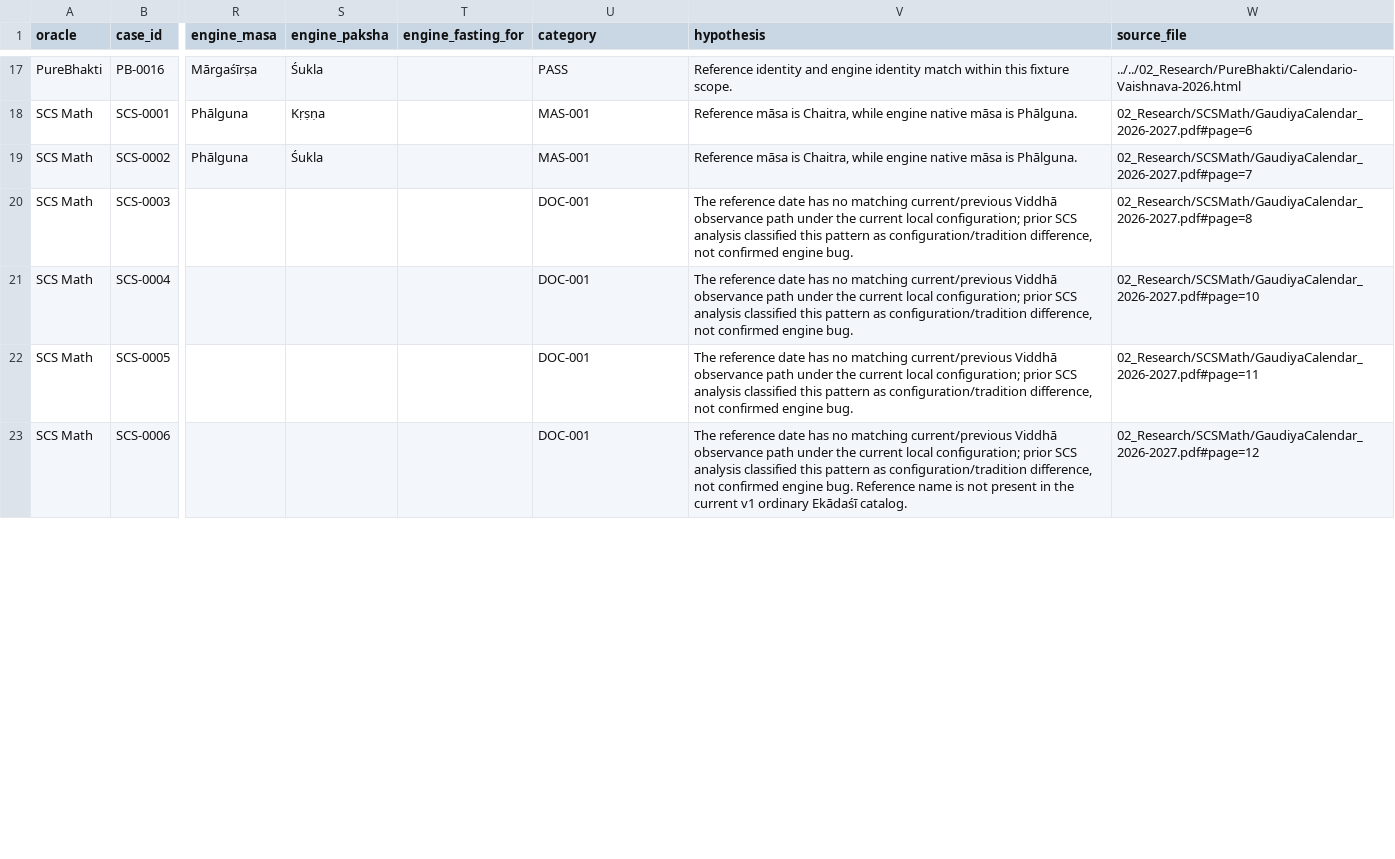
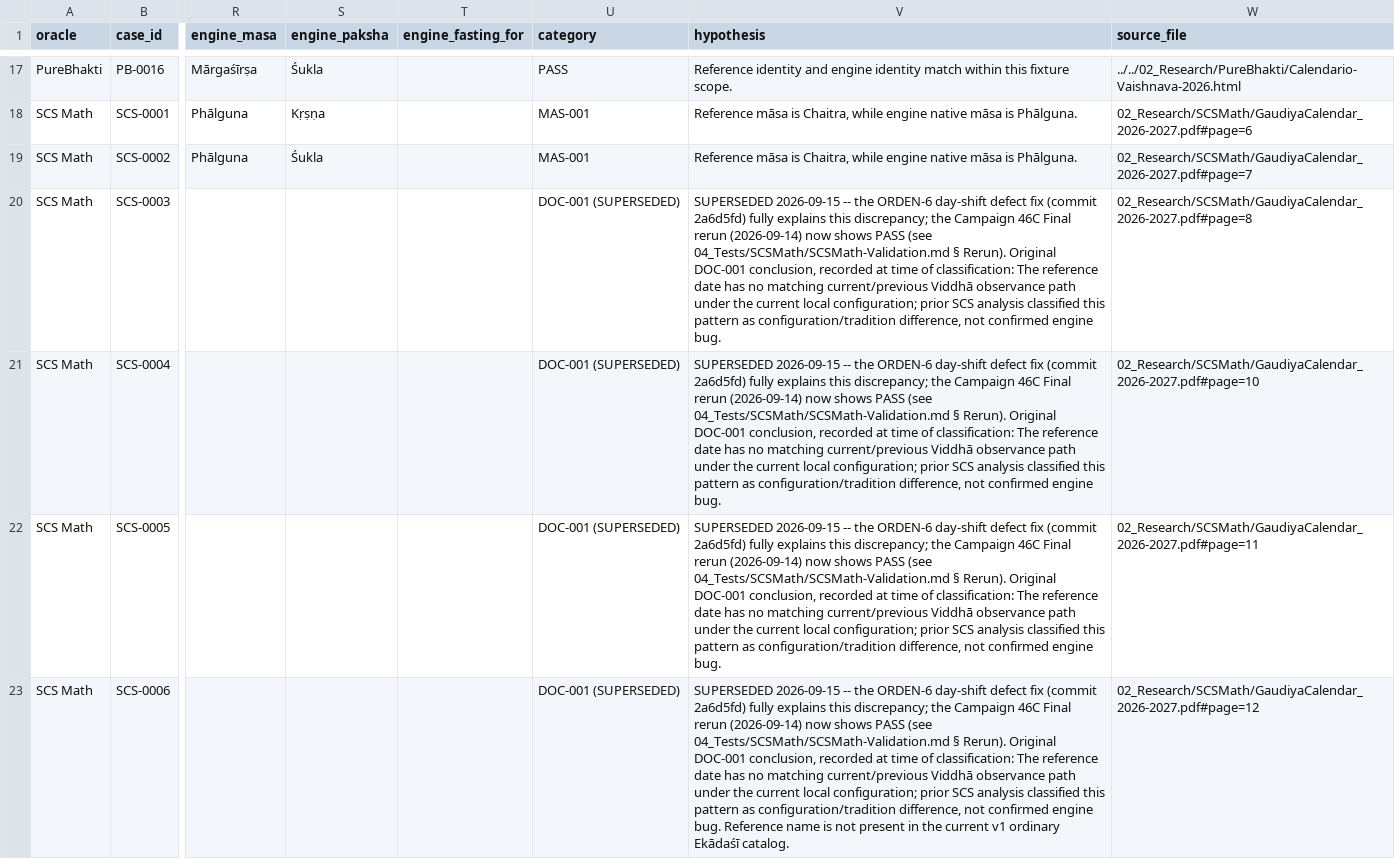
Before and after one commit to 0800DonRouchOk/pancanga-engine, a CSV file: 04_Tests/Vaishnava/normative-observance-certification.csv, drawn as a sheet; only a part is shown, gaps mark what is left out; the diff covers the shown part only; the diff names each change by its address in the sheet, - before the commit and + after, or states it on an @@ line.

```diff
--- a/04_Tests/Vaishnava/normative-observance-certification.csv
+++ b/04_Tests/Vaishnava/normative-observance-certification.csv
-U20:U23 (category): DOC-001
+U20:U23 (category): DOC-001 (SUPERSEDED)
-V20:V22 (hypothesis): The reference…
+V20:V22 (hypothesis): SUPERSEDED 2026-09-15 -- the ORDEN-6 day-shift defect fix (commit 2a6d5fd) fully explains this discrepancy; the Campaign 46C Final rerun (2026-09-14) now shows PASS (see 04_Tests/SCSMath/SCSMath-Validation.md § Rerun). Original DOC-001 conclusion, recorded at time of classification: The reference…
-V23 (hypothesis): The reference…
+V23 (hypothesis): SUPERSEDED 2026-09-15 -- the ORDEN-6 day-shift defect fix (commit 2a6d5fd) fully explains this discrepancy; the Campaign 46C Final rerun (2026-09-14) now shows PASS (see 04_Tests/SCSMath/SCSMath-Validation.md § Rerun). Original DOC-001 conclusion, recorded at time of classification: The reference…
```
Also changed, not shown: 16 edited cells elsewhere in this file, 04_Tests/SCSMath/scsmath-validation.csv, 04_Tests/Validation/validation-results.csv, 6 other files.
